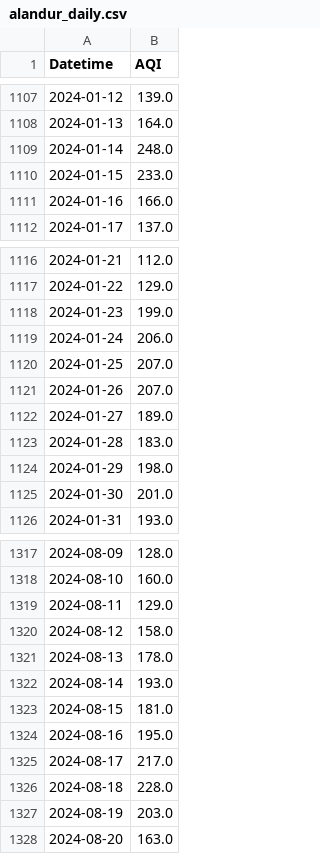
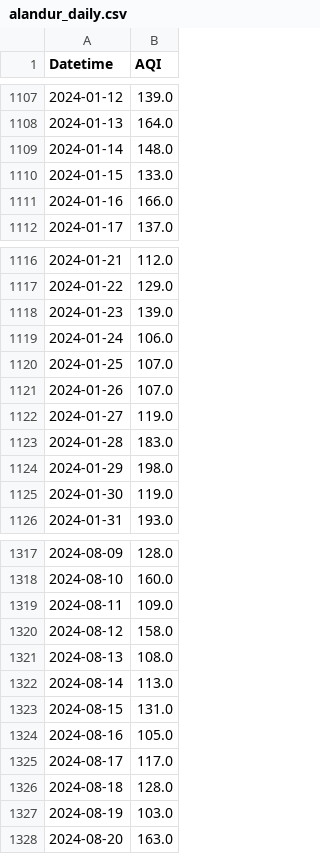
Before and after one commit to KrishnenduMR/ChennaiAir, a CSV file: static/data/alandur_daily.csv, drawn as a sheet; only a part is shown, gaps mark what is left out; the diff covers the shown part only.

```diff
--- a/static/data/alandur_daily.csv
+++ b/static/data/alandur_daily.csv
@@ -1108,4 +1108,4 @@ Datetime,AQI
 2024-01-13,164.0
-2024-01-14,248.0
-2024-01-15,233.0
+2024-01-14,148.0
+2024-01-15,133.0
 2024-01-16,166.0
@@ -1117,10 +1117,10 @@ Datetime,AQI
 2024-01-22,129.0
-2024-01-23,199.0
-2024-01-24,206.0
-2024-01-25,207.0
-2024-01-26,207.0
-2024-01-27,189.0
+2024-01-23,139.0
+2024-01-24,106.0
+2024-01-25,107.0
+2024-01-26,107.0
+2024-01-27,119.0
 2024-01-28,183.0
 2024-01-29,198.0
-2024-01-30,201.0
+2024-01-30,119.0
 2024-01-31,193.0
@@ -1318,11 +1318,11 @@ Datetime,AQI
 2024-08-10,160.0
-2024-08-11,129.0
+2024-08-11,109.0
 2024-08-12,158.0
-2024-08-13,178.0
-2024-08-14,193.0
-2024-08-15,181.0
-2024-08-16,195.0
-2024-08-17,217.0
-2024-08-18,228.0
-2024-08-19,203.0
+2024-08-13,108.0
+2024-08-14,113.0
+2024-08-15,131.0
+2024-08-16,105.0
+2024-08-17,117.0
+2024-08-18,128.0
+2024-08-19,103.0
 2024-08-20,163.0
```
Also changed, not shown: 1 edited cell elsewhere in this file, 3 other files.
